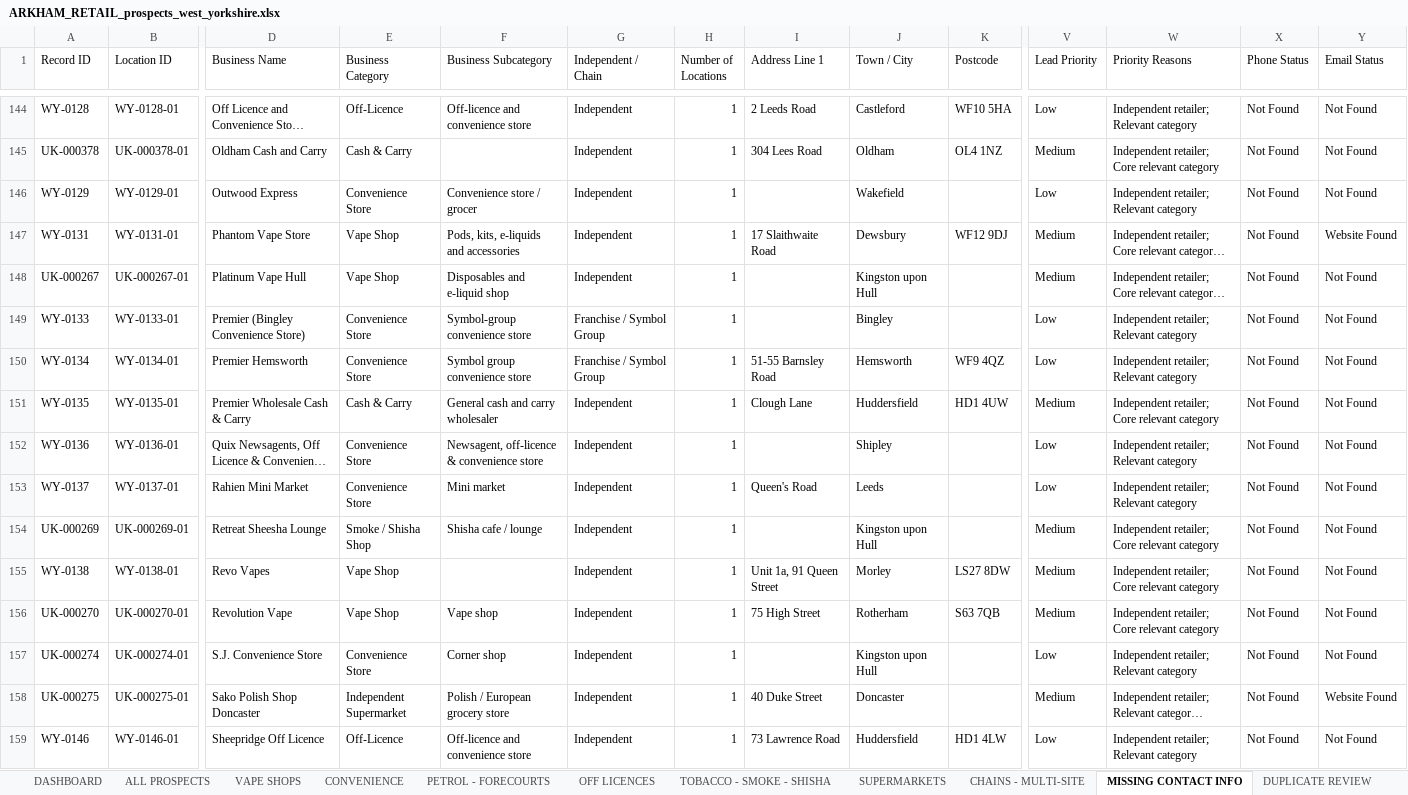
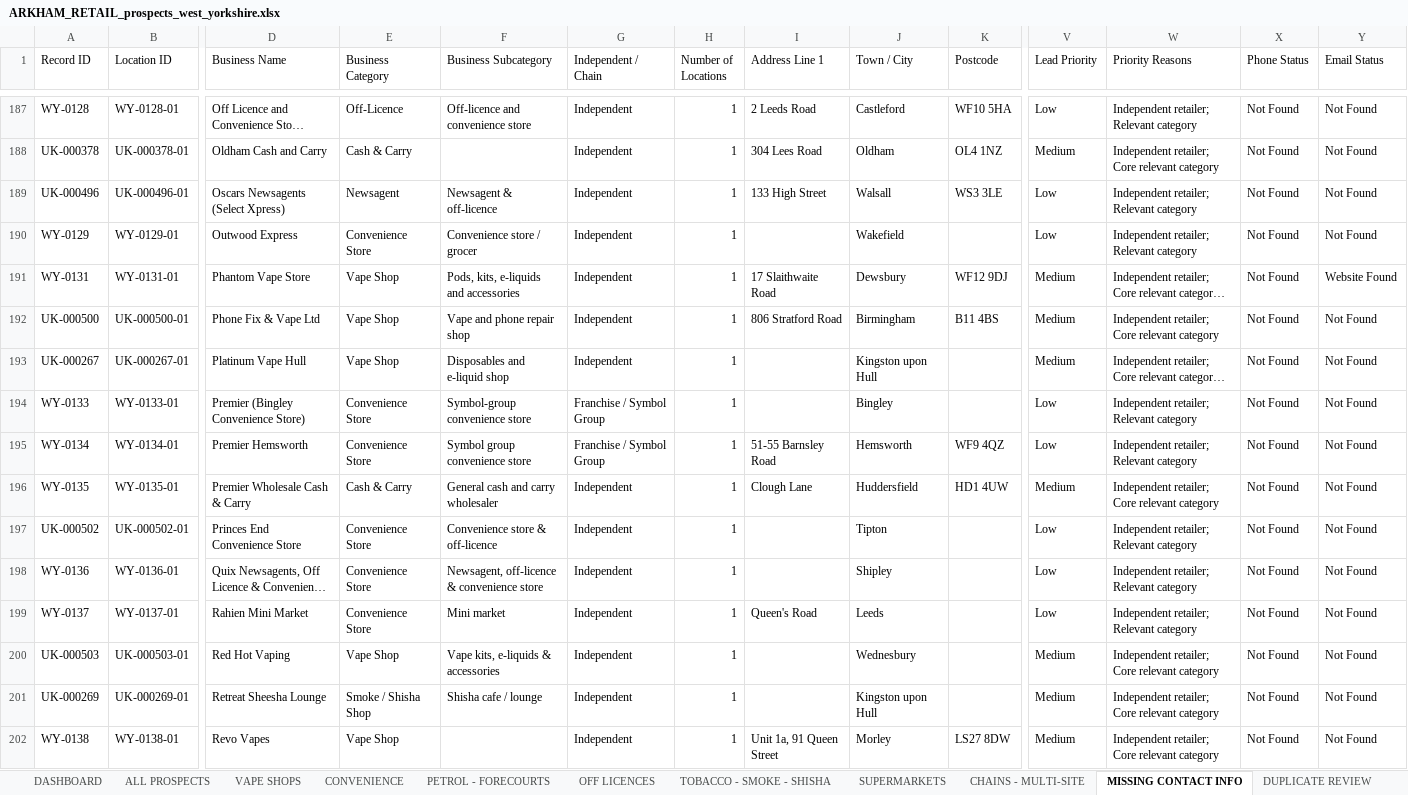
Before and after one commit to impyxxx-code/ledgeros, an Excel workbook: prospect-database/output/ARKHAM_RETAIL_prospects_west_yorkshire.xlsx, sheet MISSING CONTACT INFO, drawn as a sheet; only a part is shown, gaps mark what is left out; the shorter side is filled out with more unchanged rows; long unchanged cells end in …; values as stored, in another font and other column widths than the file's, no cell formats; rows hold the shown columns only; the diff covers the shown part only; the diff names each change by its address in the sheet, - before the commit and + after, or states it on an @@ line.

```diff
--- a/prospect-database/output/ARKHAM_RETAIL_prospects_west_yorkshire.xlsx (sheet MISSING CONTACT INFO)
+++ b/prospect-database/output/ARKHAM_RETAIL_prospects_west_yorkshire.xlsx (sheet MISSING CONTACT INFO)
+row 189: UK-000496 | UK-000496-01 | Oscars Newsagents (Select Xpress) | Newsagent | Newsagent & off-licence | Independent | 1 | 133 High Street | Walsall | WS3 3LE | Low | Independent retailer; Relevant category | Not Found | Not Found
+row 192: UK-000500 | UK-000500-01 | Phone Fix & Vape Ltd | Vape Shop | Vape and phone repair shop | Independent | 1 | 806 Stratford Road | Birmingham | B11 4BS | Medium | Independent retailer; Core relevant category | Not Found | Not Found
+row 197: UK-000502 | UK-000502-01 | Princes End Convenience Store | Convenience Store | Convenience store & off-licence | Independent | 1 |  | Tipton |  | Low | Independent retailer; Relevant category | Not Found | Not Found
+row 200: UK-000503 | UK-000503-01 | Red Hot Vaping | Vape Shop | Vape kits, e-liquids & accessories | Independent | 1 |  | Wednesbury |  | Medium | Independent retailer; Core relevant category | Not Found | Not Found
```
Also changed, not shown: 66 added rows elsewhere in this sheet, sheet ALL PROSPECTS, sheet SOURCE LOG, sheet CRM - FOLLOW-UP, sheet VAPE SHOPS, sheet CHAINS - MULTI-SITE, sheet SUPERMARKETS, 5 more sheets, cell formats, 6 other files.
